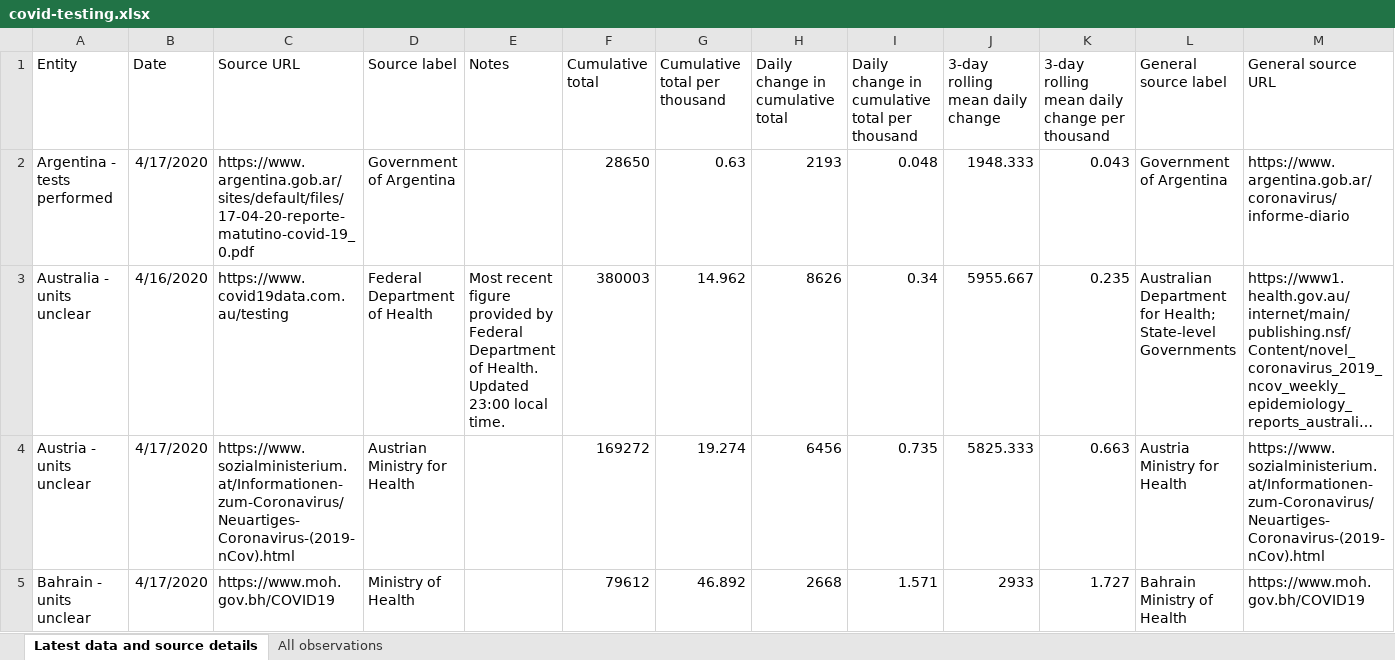
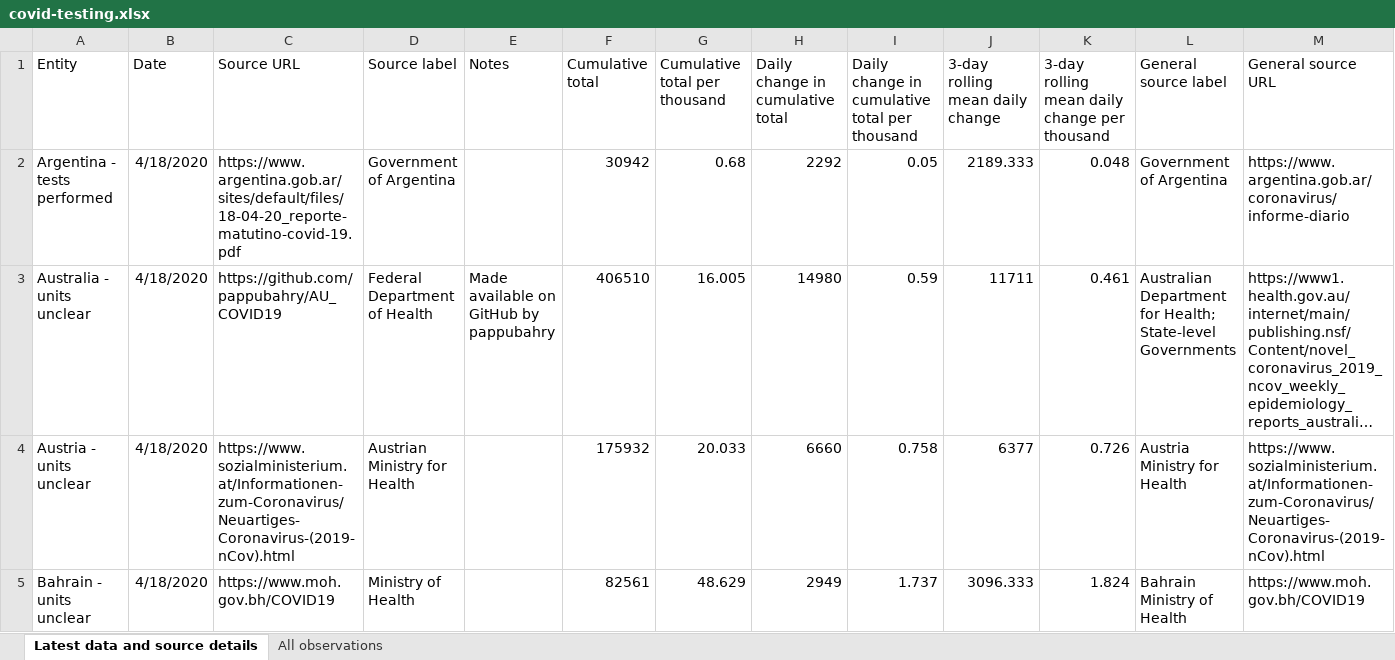
Before and after one commit to hjstein/covid-19-data, an Excel workbook: public/data/testing/covid-testing.xlsx, sheet Latest data and source details, drawn as a sheet; only a part is shown; long unchanged cells end in …; values as stored, in another font and other column widths than the file's, no borders; table styles not drawn; the diff covers the shown part only; the diff names each change by its address in the sheet, - before the commit and + after, or states it on an @@ line.

Commit message:
Updated testing data for 2020-04-18

```diff
--- a/public/data/testing/covid-testing.xlsx (sheet Latest data and source details)
+++ b/public/data/testing/covid-testing.xlsx (sheet Latest data and source details)
-B2 (Date): 4/17/2020
+B2 (Date): 4/18/2020
-C2 (Source URL): https://www.argentina.gob.ar/sites/default/files/17-04-20-reporte-matutino-covid-19_0.pdf
+C2 (Source URL): https://www.argentina.gob.ar/sites/default/files/18-04-20_reporte-matutino-covid-19.pdf
-F2 (Cumulative total): 28650
+F2 (Cumulative total): 30942
-G2 (Cumulative total per thousand): 0.63
+G2 (Cumulative total per thousand): 0.68
-H2 (Daily change in cumulative total): 2193
+H2 (Daily change in cumulative total): 2292
-I2: 0.048
+I2: 0.05
-J2 (3-day rolling mean daily change): 1948.333
+J2 (3-day rolling mean daily change): 2189.333
-K2: 0.043
+K2: 0.048
-B3 (Date): 4/16/2020
+B3 (Date): 4/18/2020
-C3 (Source URL): https://www.covid19data.com.au/testing
+C3 (Source URL): https://github.com/pappubahry/AU_COVID19
-E3 (Notes): Most recent figure provided by Federal Department of Health. Updated 23:00 local time.
+E3 (Notes): Made available on GitHub by pappubahry
-F3 (Cumulative total): 380003
+F3 (Cumulative total): 406510
-G3 (Cumulative total per thousand): 14.962
+G3 (Cumulative total per thousand): 16.005
-H3 (Daily change in cumulative total): 8626
+H3 (Daily change in cumulative total): 14980
-I3: 0.34
+I3: 0.59
-J3 (3-day rolling mean daily change): 5955.667
+J3 (3-day rolling mean daily change): 11711
-K3: 0.235
+K3: 0.461
-B4:B5 (Date): 4/17/2020
+B4:B5 (Date): 4/18/2020
-F4 (Cumulative total): 169272
+F4 (Cumulative total): 175932
-G4 (Cumulative total per thousand): 19.274
+G4 (Cumulative total per thousand): 20.033
-H4 (Daily change in cumulative total): 6456
+H4 (Daily change in cumulative total): 6660
-I4: 0.735
+I4: 0.758
-J4 (3-day rolling mean daily change): 5825.333
+J4 (3-day rolling mean daily change): 6377
-K4: 0.663
+K4: 0.726
-F5 (Cumulative total): 79612
+F5 (Cumulative total): 82561
-G5 (Cumulative total per thousand): 46.892
+G5 (Cumulative total per thousand): 48.629
-H5 (Daily change in cumulative total): 2668
+H5 (Daily change in cumulative total): 2949
-I5: 1.571
+I5: 1.737
-J5 (3-day rolling mean daily change): 2933
+J5 (3-day rolling mean daily change): 3096.333
-K5: 1.727
+K5: 1.824
```
Also changed, not shown: 2 added rows, 2 removed rows and 344 edited cells elsewhere in this sheet, sheet All observations, public/data/owid-covid-data.xlsx, 3 other files.
